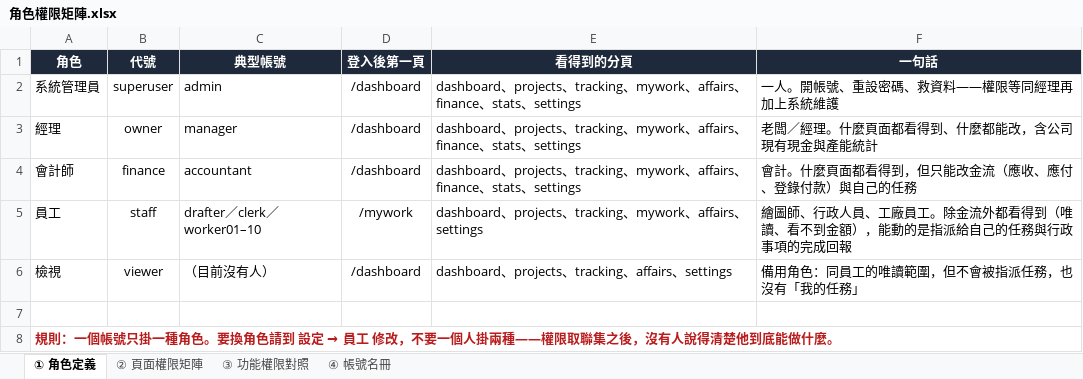
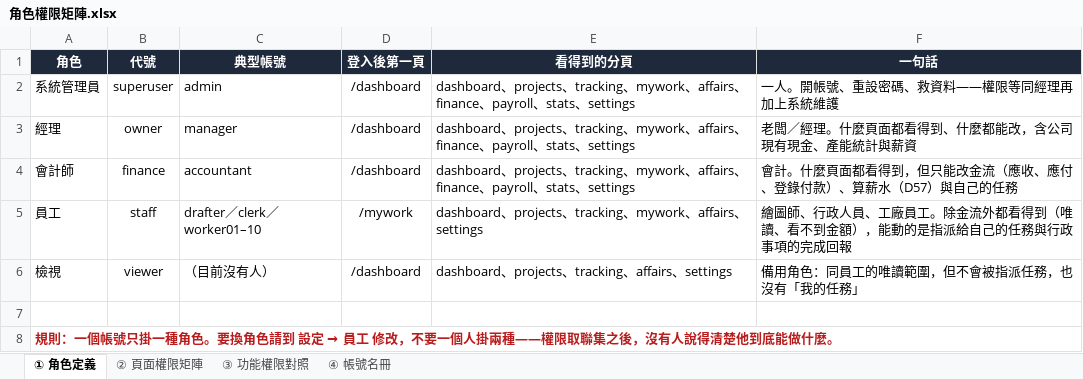
Before and after one commit to Roychen1004/tjg_inner_website, an Excel workbook: docs/角色權限矩陣.xlsx, sheet ① 角色定義, drawn as a sheet; values as stored, in another font and other column widths than the file's, no borders; the diff names each change by its address in the sheet, - before the commit and + after, or states it on an @@ line.

```diff
--- a/docs/角色權限矩陣.xlsx (sheet ① 角色定義)
+++ b/docs/角色權限矩陣.xlsx (sheet ① 角色定義)
-E2:E4 (看得到的分頁): …finance、stats、…
+E2:E4 (看得到的分頁): …finance、payroll、stats、…
-F3 (一句話): 老闆／經理。什麼頁面都看得到、什麼都能改，含公司現有現金與產能統計
+F3 (一句話): 老闆／經理。什麼頁面都看得到、什麼都能改，含公司現有現金、產能統計與薪資
-F4 (一句話): 會計。什麼頁面都看得到，但只能改金流（應收、應付、登錄付款）與自己的任務
+F4 (一句話): 會計。什麼頁面都看得到，但只能改金流（應收、應付、登錄付款）、算薪水（D57）與自己的任務
```
Also changed, not shown: sheet ② 頁面權限矩陣, sheet ③ 功能權限對照, 38 other files.
